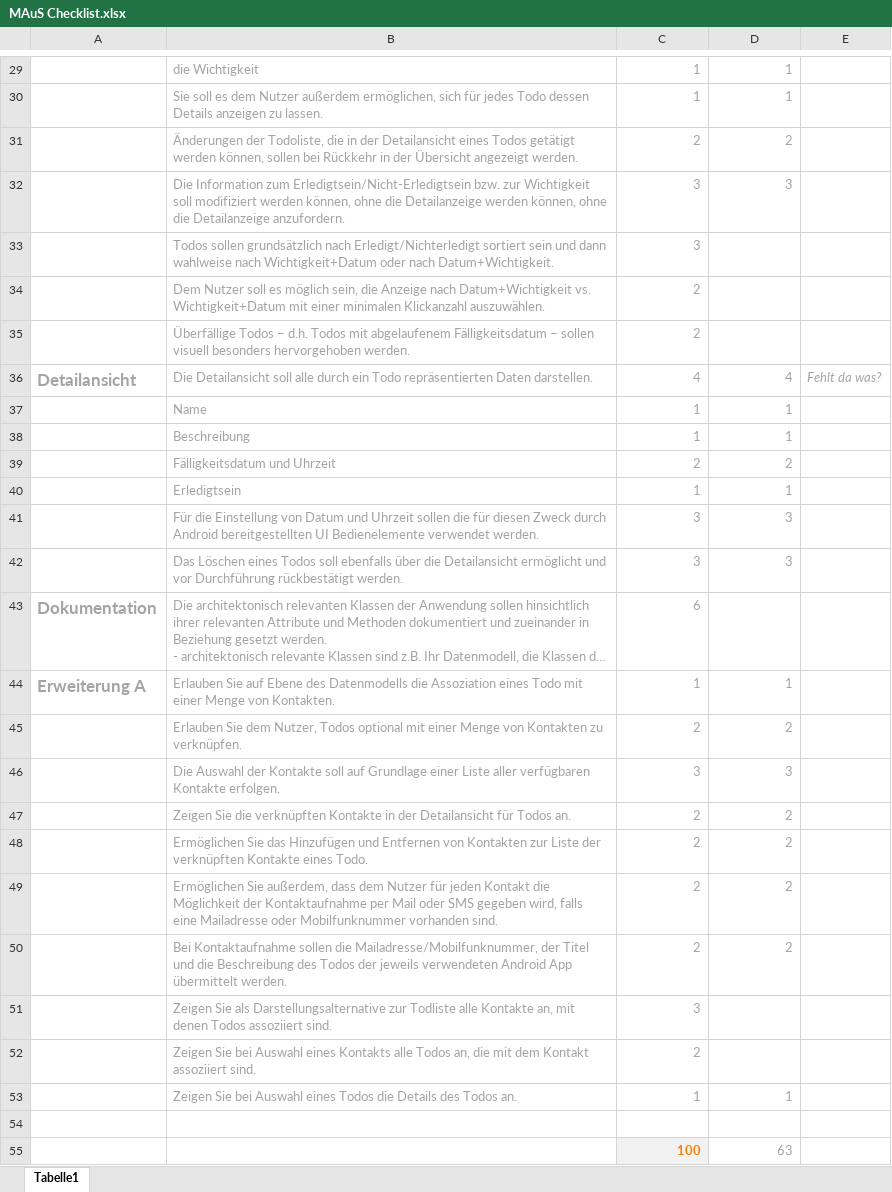
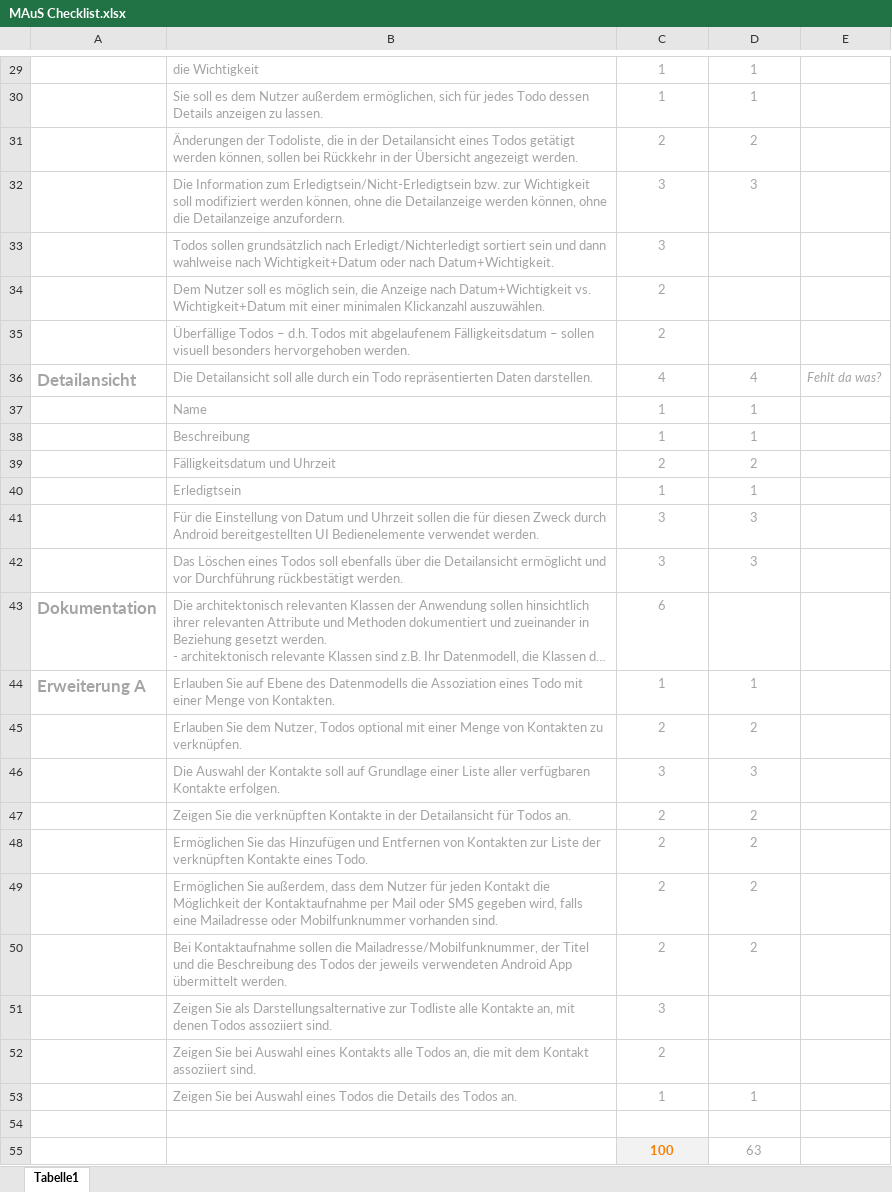
Before and after one commit to Bjarne-P/maus, an Excel workbook: MAuS Checklist.xlsx, sheet Tabelle1, drawn as a sheet; only a part is shown, gaps mark what is left out; long unchanged cells end in …; values as stored, in another font and other column widths than the file's, no borders; conditional formats not drawn; the diff covers the shown part only; the diff names each change by its address in the sheet, - before the commit and + after, or states it on an @@ line.

```diff
--- a/MAuS Checklist.xlsx (sheet Tabelle1)
+++ b/MAuS Checklist.xlsx (sheet Tabelle1)
-C29:D32 alignment: right
+C29:D32 alignment: center
-C33:C35 alignment: right
+C33:C35 alignment: center
-C36:D42 alignment: right
+C36:D42 alignment: center
-C43 alignment: right
+C43 alignment: center
-C44:D50 alignment: right
+C44:D50 alignment: center
-C51:C52 alignment: right
+C51:C52 alignment: center
-C53:D53 alignment: right
+C53:D53 alignment: center
-C55:D55 alignment: right
+C55:D55 alignment: center
```
Also changed, not shown: cell formats elsewhere in this sheet.
